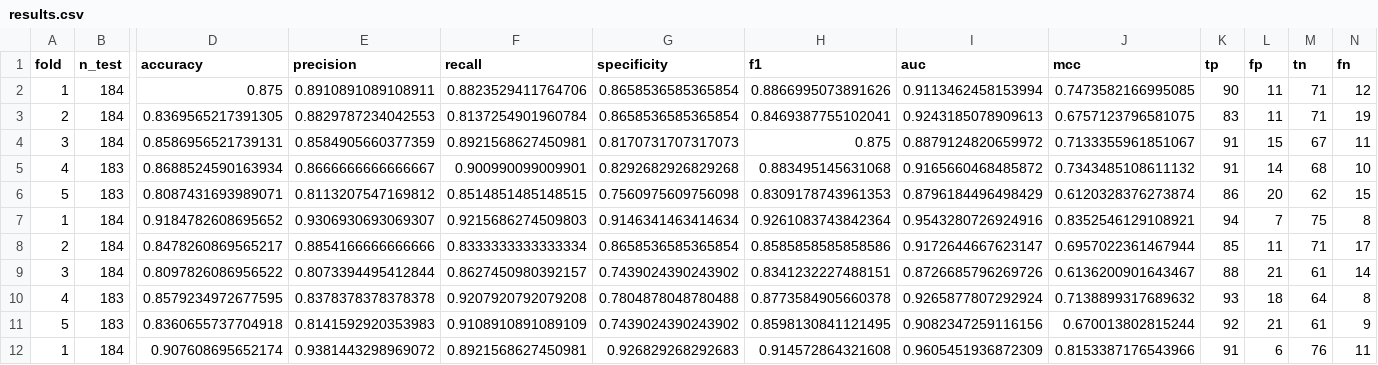
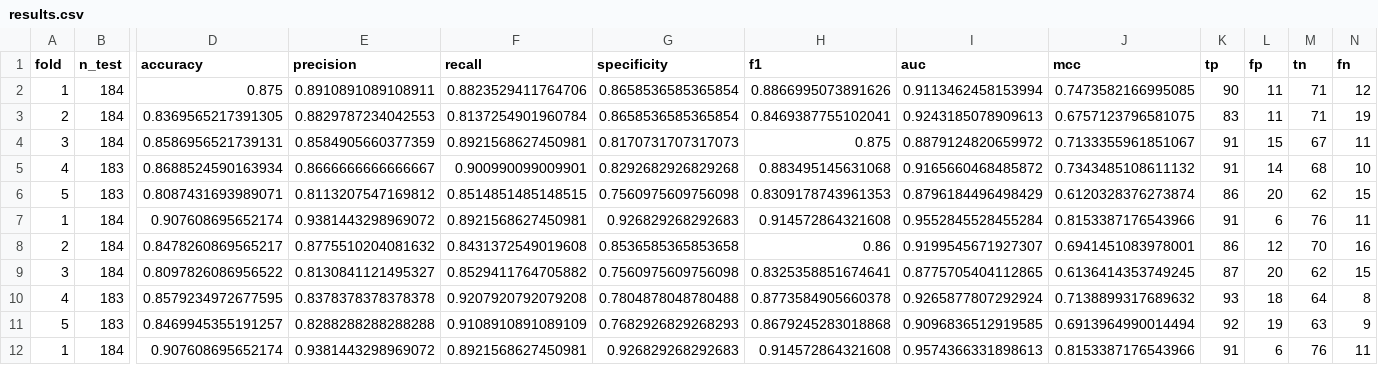
Before and after one commit to ttithipan/heart-disease-DA, a CSV file: results.csv, drawn as a sheet; only a part is shown, gaps mark what is left out; removed rows and columns are numbered as before the commit, all else as after; rows hold the shown columns only; the diff covers the shown part only; the diff names each change by its address in the sheet, - before the commit and + after, or states it on an @@ line.

```diff
--- a/results.csv
+++ b/results.csv
-row 7: 1 | 184 | 0.9184782608695652 | 0.9306930693069307 | 0.9215686274509803 | 0.9146341463414634 | 0.9261083743842364 | 0.9543280726924916 | 0.8352546129108921 | 94 | 7 | 75 | 8
+row 7: 1 | 184 | 0.907608695652174 | 0.9381443298969072 | 0.8921568627450981 | 0.926829268292683 | 0.914572864321608 | 0.9552845528455284 | 0.8153387176543966 | 91 | 6 | 76 | 11
-E8 (precision): 0.8854166666666666
+E8 (precision): 0.8775510204081632
-F8 (recall): 0.8333333333333334
+F8 (recall): 0.8431372549019608
-G8 (specificity): 0.8658536585365854
+G8 (specificity): 0.8536585365853658
-H8 (f1): 0.8585858585858586
+H8 (f1): 0.86
-I8 (auc): 0.9172644667623147
+I8 (auc): 0.9199545671927307
-J8 (mcc): 0.6957022361467944
+J8 (mcc): 0.6941451083978001
-K8 (tp): 85
+K8 (tp): 86
-L8 (fp): 11
+L8 (fp): 12
-M8 (tn): 71
+M8 (tn): 70
-N8 (fn): 17
+N8 (fn): 16
-E9 (precision): 0.8073394495412844
+E9 (precision): 0.8130841121495327
-F9 (recall): 0.8627450980392157
+F9 (recall): 0.8529411764705882
-G9 (specificity): 0.7439024390243902
+G9 (specificity): 0.7560975609756098
-H9 (f1): 0.8341232227488151
+H9 (f1): 0.8325358851674641
-I9 (auc): 0.8726685796269726
+I9 (auc): 0.8775705404112865
-J9 (mcc): 0.6136200901643467
+J9 (mcc): 0.6136414353749245
-K9 (tp): 88
+K9 (tp): 87
-L9 (fp): 21
+L9 (fp): 20
-M9 (tn): 61
+M9 (tn): 62
-N9 (fn): 14
+N9 (fn): 15
-D11 (accuracy): 0.8360655737704918
+D11 (accuracy): 0.8469945355191257
-E11 (precision): 0.8141592920353983
+E11 (precision): 0.8288288288288288
-G11 (specificity): 0.7439024390243902
+G11 (specificity): 0.7682926829268293
-H11 (f1): 0.8598130841121495
+H11 (f1): 0.8679245283018868
-I11 (auc): 0.9082347259116156
+I11 (auc): 0.9096836512919585
-J11 (mcc): 0.670013802815244
+J11 (mcc): 0.6913964990014494
-L11 (fp): 21
+L11 (fp): 19
-M11 (tn): 61
+M11 (tn): 63
-I12 (auc): 0.9605451936872309
+I12 (auc): 0.9574366331898613
```
Also changed, not shown: 26 edited cells elsewhere in this file, 10 other files.
